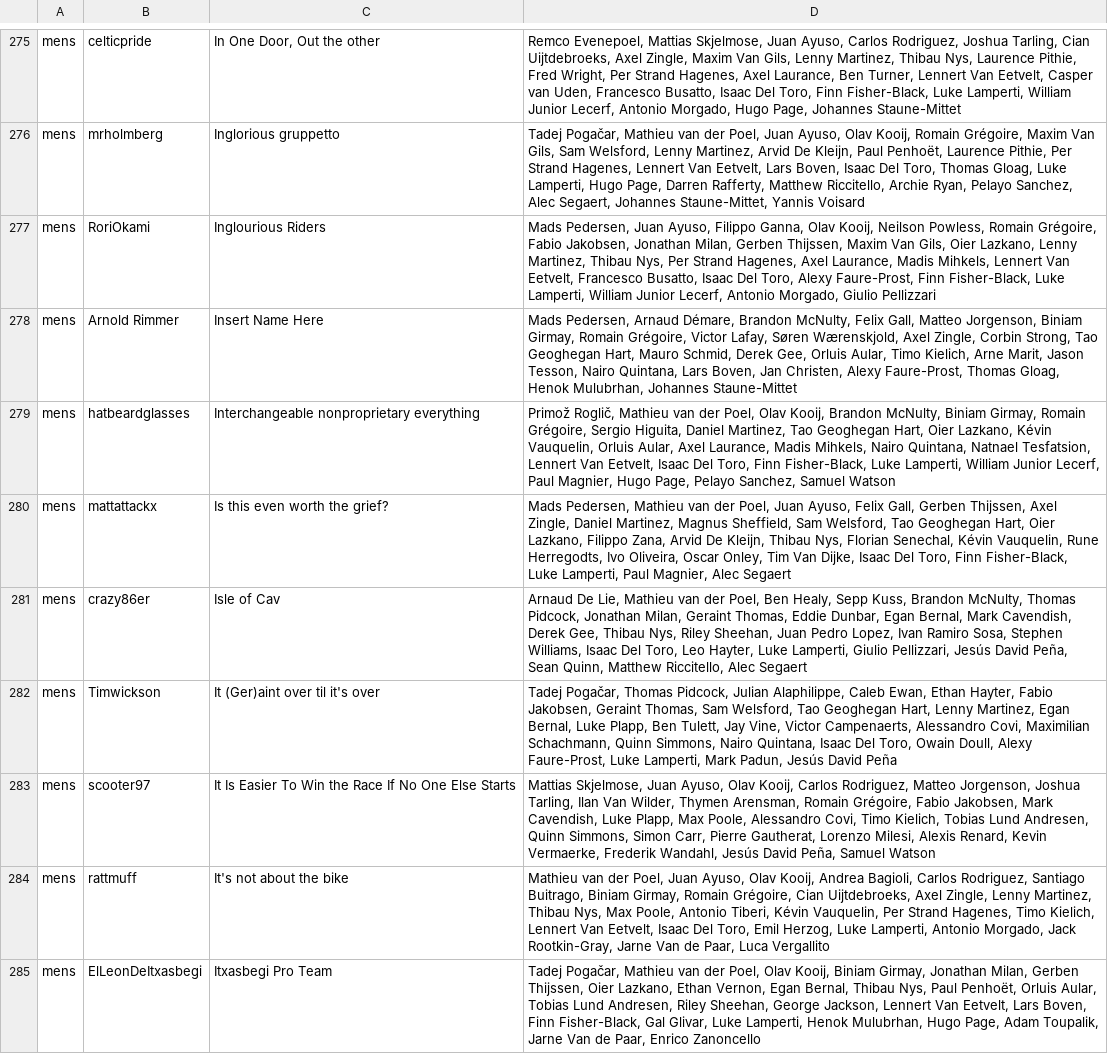
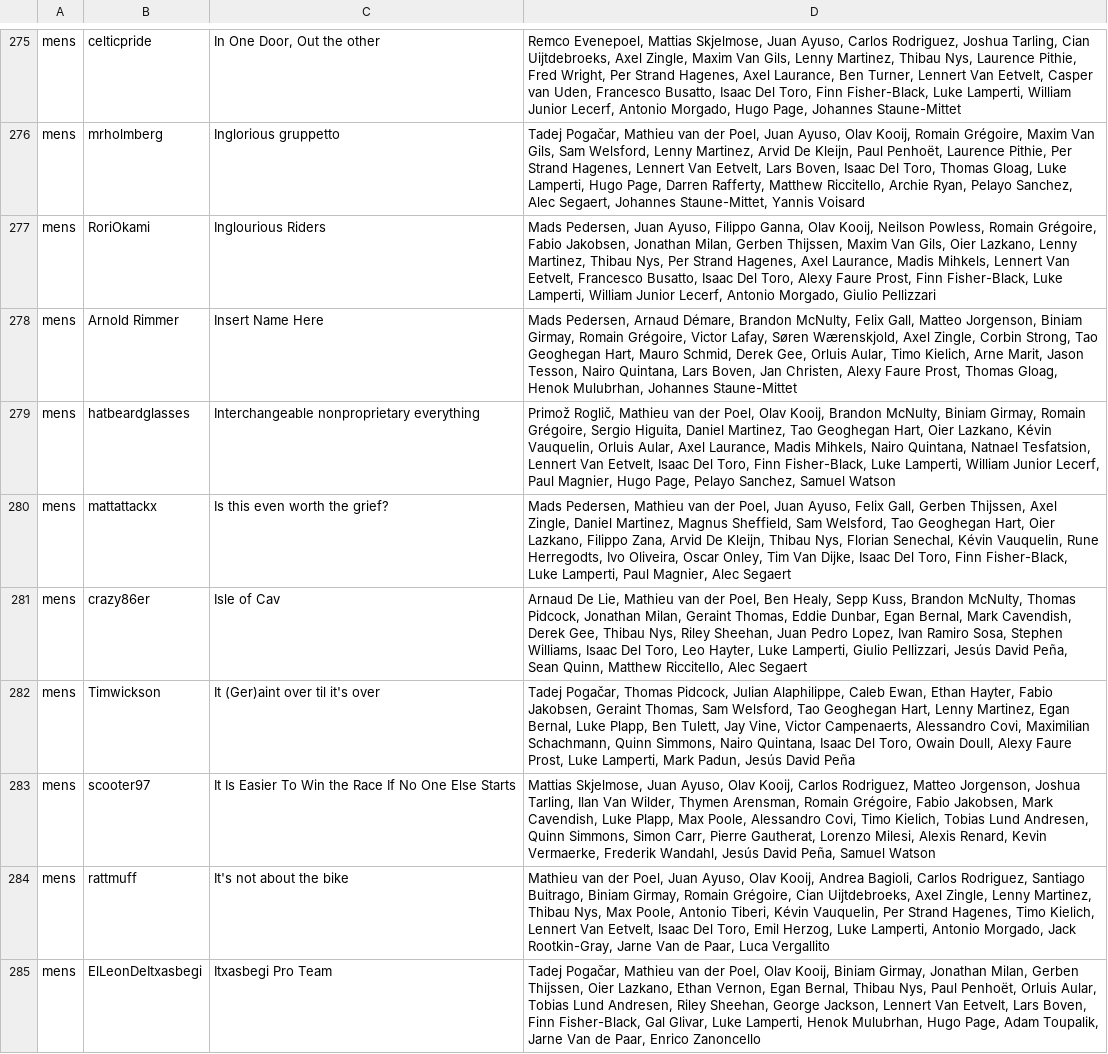
Before and after one commit to mpw5/wheres-my-vds-team, a CSV file: db/seeds/teams.csv, drawn as a sheet; only a part is shown, gaps mark what is left out; the diff covers the shown part only.

Commit message:
Fix Alexy Faure Prost

```diff
--- a/db/seeds/teams.csv
+++ b/db/seeds/teams.csv
@@ -276,4 +276,4 @@ mens,celticpride,"In One Door, Out the other","Remco Evenepoel, Mattias Skjelmos
 mens,mrholmberg,Inglorious gruppetto,"Tadej Pogačar, Mathieu van der Poel, Juan Ayuso, Olav Kooij, Romain Grégoire, Maxim Van Gils, Sam Welsford, Lenny Martinez, Arvid De Kleijn, Paul Penhoët, Laurence Pithie, Per Strand Hagenes, Lennert Van Eetvelt, Lars Boven, Isaac Del Toro, Thomas Gloag, Luke Lamperti, Hugo Page, Darren Rafferty, Matthew Riccitello, Archie Ryan, Pelayo Sanchez, Alec Segaert, Johannes Staune-Mittet, Yannis Voisard"
-mens,RoriOkami,Inglourious Riders,"Mads Pedersen, Juan Ayuso, Filippo Ganna, Olav Kooij, Neilson Powless, Romain Grégoire, Fabio Jakobsen, Jonathan Milan, Gerben Thijssen, Maxim Van Gils, Oier Lazkano, Lenny Martinez, Thibau Nys, Per Strand Hagenes, Axel Laurance, Madis Mihkels, Lennert Van Eetvelt, Francesco Busatto, Isaac Del Toro, Alexy Faure-Prost, Finn Fisher-Black, Luke Lamperti, William Junior Lecerf, Antonio Morgado, Giulio Pellizzari"
-mens,Arnold Rimmer,Insert Name Here,"Mads Pedersen, Arnaud Démare, Brandon McNulty, Felix Gall, Matteo Jorgenson, Biniam Girmay, Romain Grégoire, Victor Lafay, Søren Wærenskjold, Axel Zingle, Corbin Strong, Tao Geoghegan Hart, Mauro Schmid, Derek Gee, Orluis Aular, Timo Kielich, Arne Marit, Jason Tesson, Nairo Quintana, Lars Boven, Jan Christen, Alexy Faure-Prost, Thomas Gloag, Henok Mulubrhan, Johannes Staune-Mittet"
+mens,RoriOkami,Inglourious Riders,"Mads Pedersen, Juan Ayuso, Filippo Ganna, Olav Kooij, Neilson Powless, Romain Grégoire, Fabio Jakobsen, Jonathan Milan, Gerben Thijssen, Maxim Van Gils, Oier Lazkano, Lenny Martinez, Thibau Nys, Per Strand Hagenes, Axel Laurance, Madis Mihkels, Lennert Van Eetvelt, Francesco Busatto, Isaac Del Toro, Alexy Faure Prost, Finn Fisher-Black, Luke Lamperti, William Junior Lecerf, Antonio Morgado, Giulio Pellizzari"
+mens,Arnold Rimmer,Insert Name Here,"Mads Pedersen, Arnaud Démare, Brandon McNulty, Felix Gall, Matteo Jorgenson, Biniam Girmay, Romain Grégoire, Victor Lafay, Søren Wærenskjold, Axel Zingle, Corbin Strong, Tao Geoghegan Hart, Mauro Schmid, Derek Gee, Orluis Aular, Timo Kielich, Arne Marit, Jason Tesson, Nairo Quintana, Lars Boven, Jan Christen, Alexy Faure Prost, Thomas Gloag, Henok Mulubrhan, Johannes Staune-Mittet"
 mens,hatbeardglasses,Interchangeable nonproprietary everything,"Primož Roglič, Mathieu van der Poel, Olav Kooij, Brandon McNulty, Biniam Girmay, Romain Grégoire, Sergio Higuita, Daniel Martinez, Tao Geoghegan Hart, Oier Lazkano, Kévin Vauquelin, Orluis Aular, Axel Laurance, Madis Mihkels, Nairo Quintana, Natnael Tesfatsion, Lennert Van Eetvelt, Isaac Del Toro, Finn Fisher-Black, Luke Lamperti, William Junior Lecerf, Paul Magnier, Hugo Page, Pelayo Sanchez, Samuel Watson"
@@ -281,3 +281,3 @@ mens,mattattackx,Is this even worth the grief?,"Mads Pedersen, Mathieu van der P
 mens,crazy86er,Isle of Cav,"Arnaud De Lie, Mathieu van der Poel, Ben Healy, Sepp Kuss, Brandon McNulty, Thomas Pidcock, Jonathan Milan, Geraint Thomas, Eddie Dunbar, Egan Bernal, Mark Cavendish, Derek Gee, Thibau Nys, Riley Sheehan, Juan Pedro Lopez, Ivan Ramiro Sosa, Stephen Williams, Isaac Del Toro, Leo Hayter, Luke Lamperti, Giulio Pellizzari, Jesús David Peña, Sean Quinn, Matthew Riccitello, Alec Segaert"
-mens,Timwickson,It (Ger)aint over til it's over,"Tadej Pogačar, Thomas Pidcock, Julian Alaphilippe, Caleb Ewan, Ethan Hayter, Fabio Jakobsen, Geraint Thomas, Sam Welsford, Tao Geoghegan Hart, Lenny Martinez, Egan Bernal, Luke Plapp, Ben Tulett, Jay Vine, Victor Campenaerts, Alessandro Covi, Maximilian Schachmann, Quinn Simmons, Nairo Quintana, Isaac Del Toro, Owain Doull, Alexy Faure-Prost, Luke Lamperti, Mark Padun, Jesús David Peña"
+mens,Timwickson,It (Ger)aint over til it's over,"Tadej Pogačar, Thomas Pidcock, Julian Alaphilippe, Caleb Ewan, Ethan Hayter, Fabio Jakobsen, Geraint Thomas, Sam Welsford, Tao Geoghegan Hart, Lenny Martinez, Egan Bernal, Luke Plapp, Ben Tulett, Jay Vine, Victor Campenaerts, Alessandro Covi, Maximilian Schachmann, Quinn Simmons, Nairo Quintana, Isaac Del Toro, Owain Doull, Alexy Faure Prost, Luke Lamperti, Mark Padun, Jesús David Peña"
 mens,scooter97,It Is Easier To Win the Race If No One Else Starts,"Mattias Skjelmose, Juan Ayuso, Olav Kooij, Carlos Rodriguez, Matteo Jorgenson, Joshua Tarling, Ilan Van Wilder, Thymen Arensman, Romain Grégoire, Fabio Jakobsen, Mark Cavendish, Luke Plapp, Max Poole, Alessandro Covi, Timo Kielich, Tobias Lund  Andresen, Quinn Simmons, Simon Carr, Pierre Gautherat, Lorenzo Milesi, Alexis Renard, Kevin Vermaerke, Frederik Wandahl, Jesús David Peña, Samuel Watson"
```
Also changed, not shown: 72 edited cells elsewhere in this file, 1 other file.
